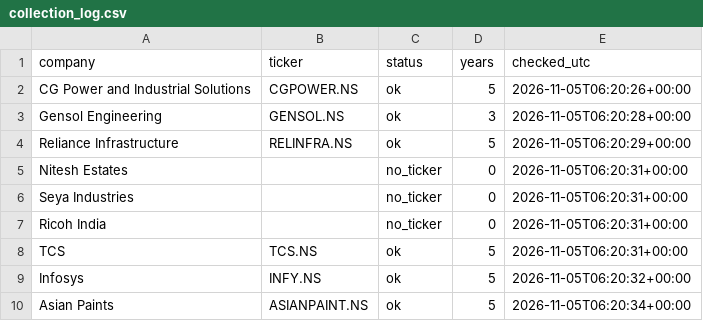
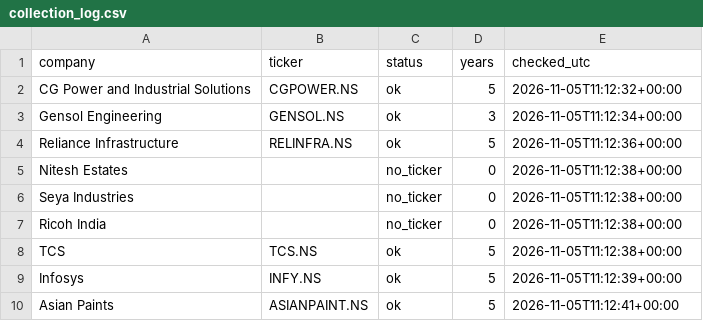
Before and after one commit to Aakash10867/Wai-fraud-radar, a CSV file: data/collection_log.csv, drawn as a sheet.

```diff
--- a/data/collection_log.csv
+++ b/data/collection_log.csv
@@ -1,10 +1,10 @@
 company,ticker,status,years,checked_utc
-CG Power and Industrial Solutions,CGPOWER.NS,ok,5,2026-11-05T06:20:26+00:00
-Gensol Engineering,GENSOL.NS,ok,3,2026-11-05T06:20:28+00:00
-Reliance Infrastructure,RELINFRA.NS,ok,5,2026-11-05T06:20:29+00:00
-Nitesh Estates,,no_ticker,0,2026-11-05T06:20:31+00:00
-Seya Industries,,no_ticker,0,2026-11-05T06:20:31+00:00
-Ricoh India,,no_ticker,0,2026-11-05T06:20:31+00:00
-TCS,TCS.NS,ok,5,2026-11-05T06:20:31+00:00
-Infosys,INFY.NS,ok,5,2026-11-05T06:20:32+00:00
-Asian Paints,ASIANPAINT.NS,ok,5,2026-11-05T06:20:34+00:00
+CG Power and Industrial Solutions,CGPOWER.NS,ok,5,2026-11-05T11:12:32+00:00
+Gensol Engineering,GENSOL.NS,ok,3,2026-11-05T11:12:34+00:00
+Reliance Infrastructure,RELINFRA.NS,ok,5,2026-11-05T11:12:36+00:00
+Nitesh Estates,,no_ticker,0,2026-11-05T11:12:38+00:00
+Seya Industries,,no_ticker,0,2026-11-05T11:12:38+00:00
+Ricoh India,,no_ticker,0,2026-11-05T11:12:38+00:00
+TCS,TCS.NS,ok,5,2026-11-05T11:12:38+00:00
+Infosys,INFY.NS,ok,5,2026-11-05T11:12:39+00:00
+Asian Paints,ASIANPAINT.NS,ok,5,2026-11-05T11:12:41+00:00
```
Also changed, not shown: 3 other files.
